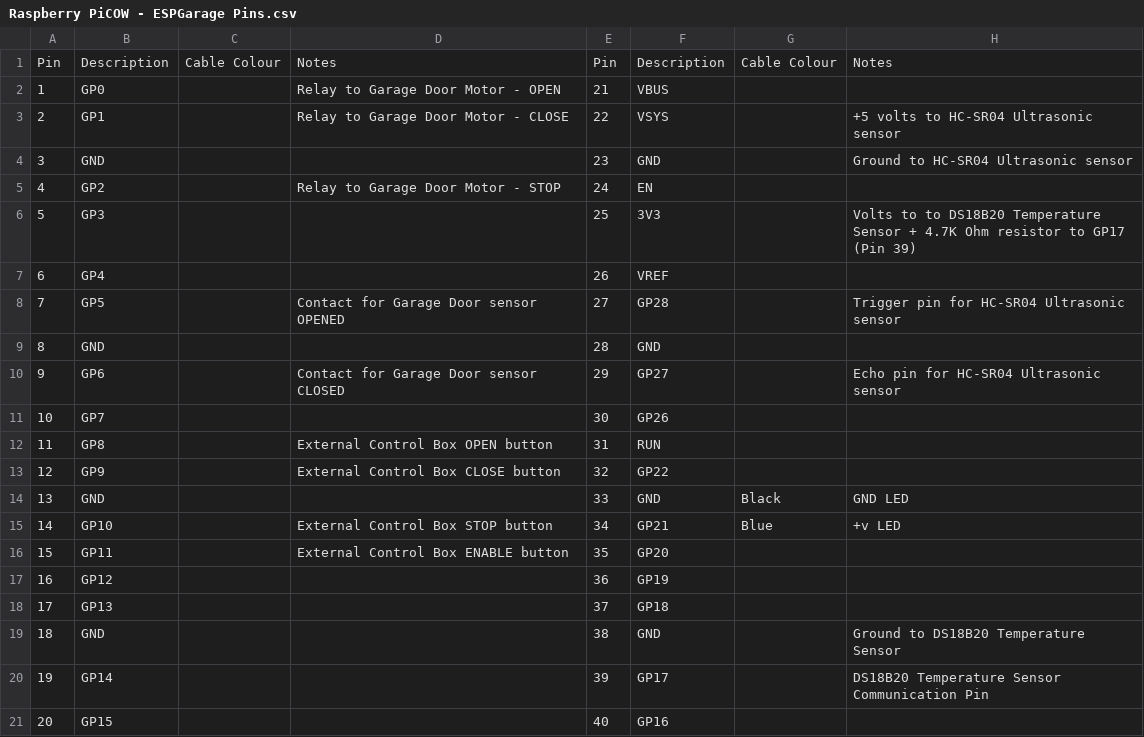
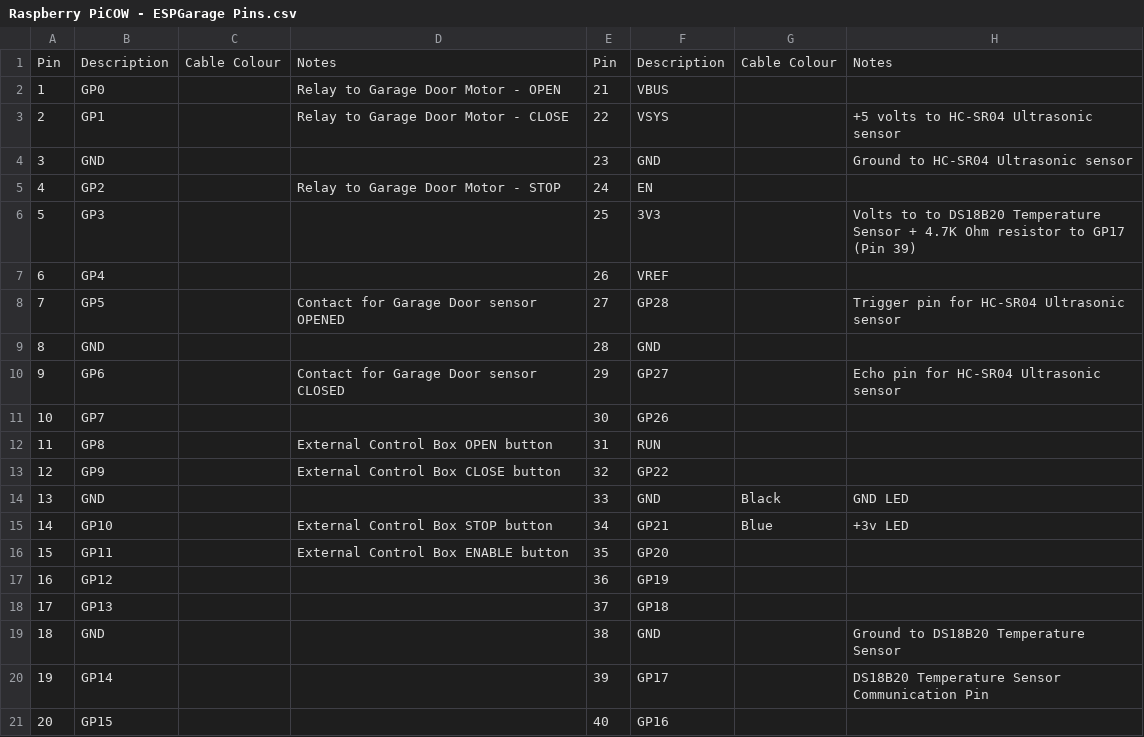
Before and after one commit to thenextbutton/PiCOW-Garage, a CSV file: Raspberry PiCOW - ESPGarage Pins.csv, drawn as a sheet.

Commit message:
Update Raspberry PiCOW - ESPGarage Pins.csv

```diff
--- a/Raspberry PiCOW - ESPGarage Pins.csv
+++ b/Raspberry PiCOW - ESPGarage Pins.csv
@@ -14,3 +14,3 @@ Pin,Description,Cable Colour,Notes,Pin,Description,Cable Colour,Notes
 13,GND,,,33,GND,Black,GND LED
-14,GP10,,External Control Box STOP button,34,GP21,Blue,+v LED
+14,GP10,,External Control Box STOP button,34,GP21,Blue,+3v LED
 15,GP11,,External Control Box ENABLE button,35,GP20,,
```
